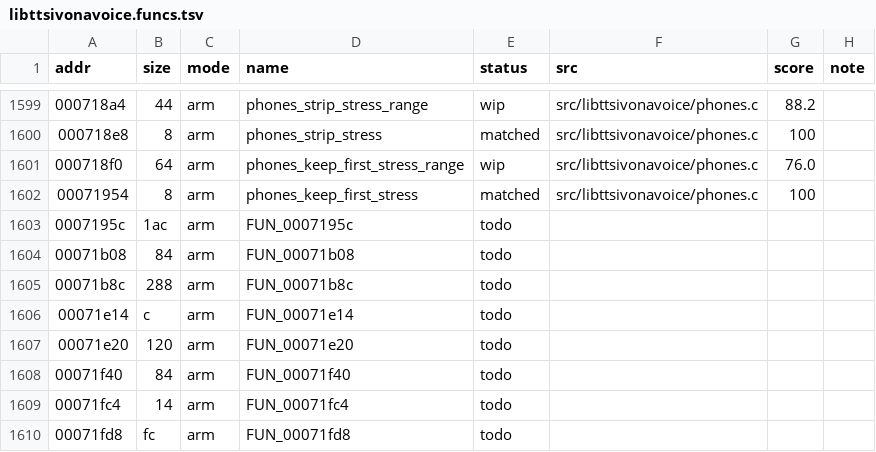
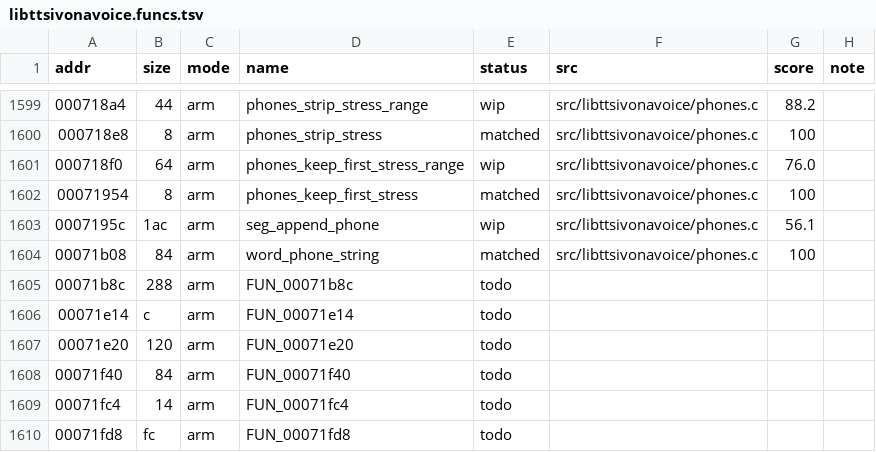
Before and after one commit to sweetbbak/open-ivona, a TSV file: symbols/libttsivonavoice.funcs.tsv, drawn as a sheet; only a part is shown, gaps mark what is left out.

```diff
--- a/symbols/libttsivonavoice.funcs.tsv
+++ b/symbols/libttsivonavoice.funcs.tsv
@@ -1602,4 +1602,4 @@ addr	size	mode	name	status	src	score	note
 00071954	8	arm	phones_keep_first_stress	matched	src/libttsivonavoice/phones.c	100	
-0007195c	1ac	arm	FUN_0007195c	todo			
-00071b08	84	arm	FUN_00071b08	todo			
+0007195c	1ac	arm	seg_append_phone	wip	src/libttsivonavoice/phones.c	56.1	
+00071b08	84	arm	word_phone_string	matched	src/libttsivonavoice/phones.c	100	
 00071b8c	288	arm	FUN_00071b8c	todo			
```
Also changed, not shown: 1 other file.
